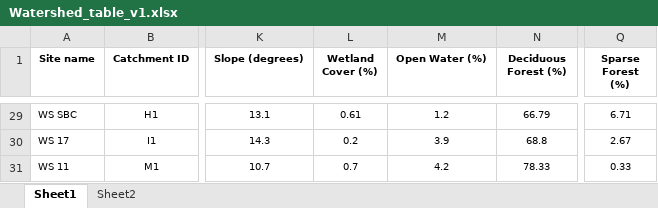
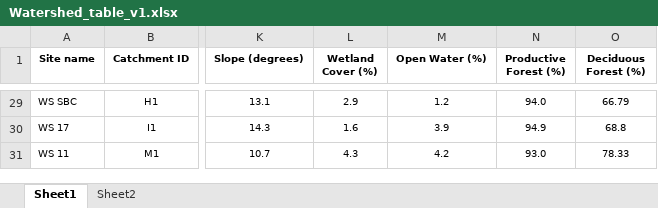
Before and after one commit to mwatkins93/MSc_2_data_analysis, an Excel workbook: Watershed_table_v1.xlsx, sheet Sheet1, drawn as a sheet; only a part is shown, gaps mark what is left out; values as stored, in another font and other column widths than the file's, no borders; removed rows and columns are numbered as before the commit, all else as after; the diff covers the shown part only; the diff names each change by its address in the sheet, - before the commit and + after, or states it on an @@ line.

Commit message:
upd - adjusted code for wetland plot (reflects the new percentages from Erika's FRI computation).

```diff
--- a/Watershed_table_v1.xlsx (sheet Sheet1)
+++ b/Watershed_table_v1.xlsx (sheet Sheet1)
+column N (Productive Forest (%)), rows 29-31: 94.0 | 94.9 | 93.0
-column Q (Sparse Forest (%)), rows 29-31: 6.71 | 2.67 | 0.33
-L29 (Wetland Cover (%)): 0.61
+L29 (Wetland Cover (%)): 2.9
-L30 (Wetland Cover (%)): 0.2
+L30 (Wetland Cover (%)): 1.6
-L31 (Wetland Cover (%)): 0.7
+L31 (Wetland Cover (%)): 4.3
```
Also changed, not shown: 29 edited cells elsewhere in this sheet, 2 other files.
